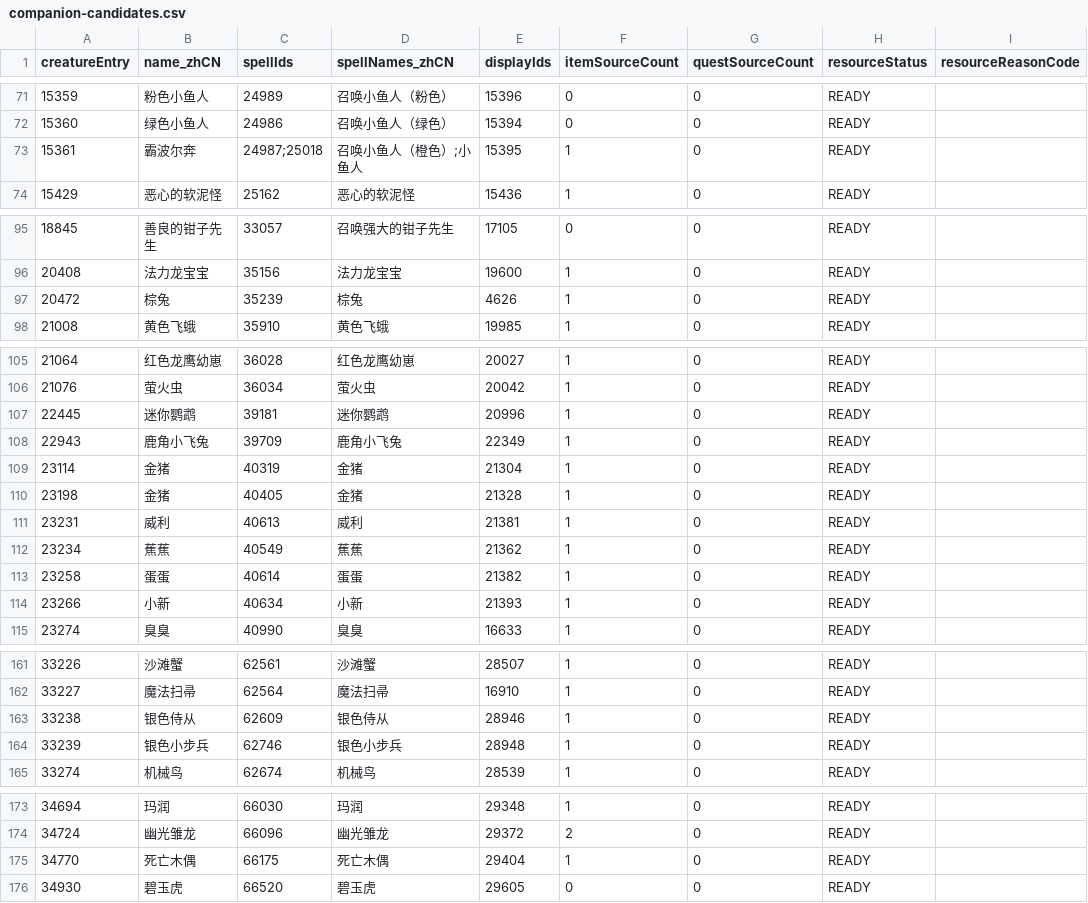
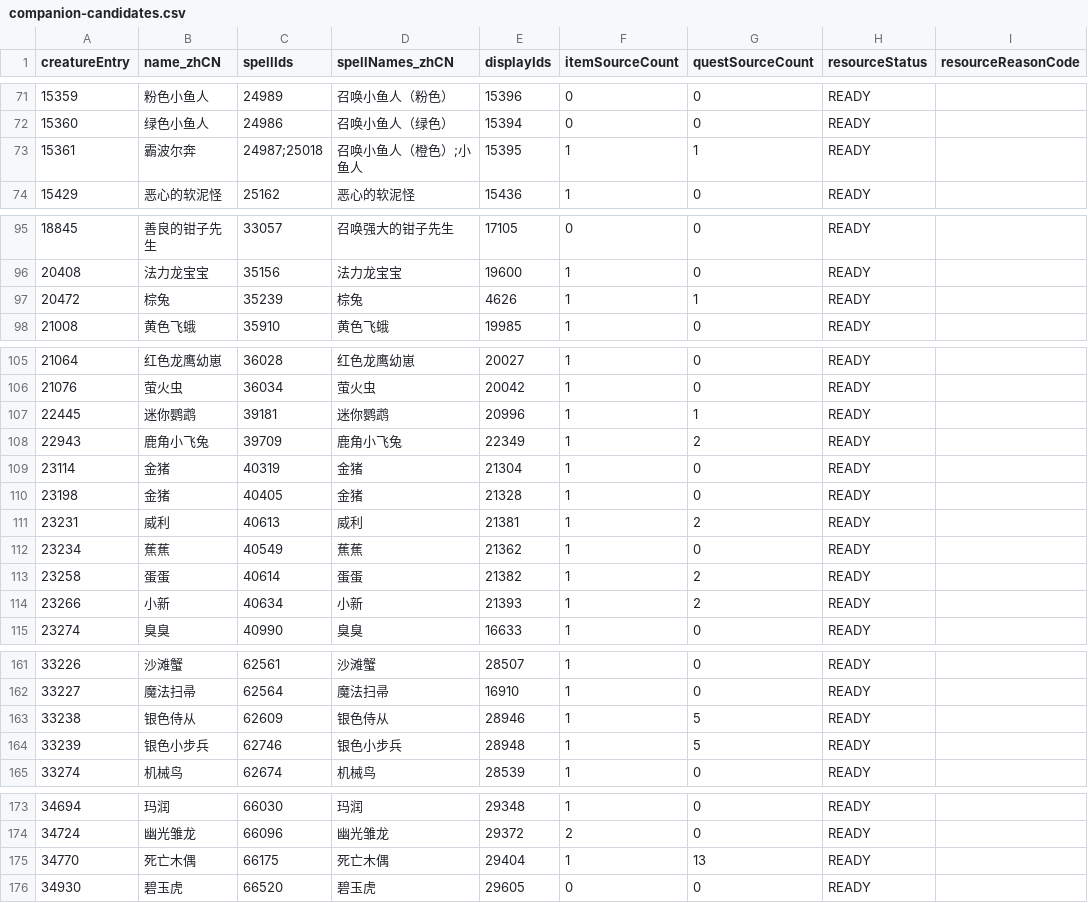
Before and after one commit to haha2345/SoloCollectionsPlatform, a CSV file: catalog/generated/companion-candidates.csv, drawn as a sheet; only a part is shown, gaps mark what is left out; the diff covers the shown part only.

```diff
--- a/catalog/generated/companion-candidates.csv
+++ b/catalog/generated/companion-candidates.csv
@@ -72,3 +72,3 @@ creatureEntry,name_zhCN,spellIds,spellNames_zhCN,displayIds,itemSourceCount,ques
 15360,绿色小鱼人,24986,召唤小鱼人（绿色）,15394,0,0,READY,
-15361,霸波尔奔,24987;25018,召唤小鱼人（橙色）;小鱼人,15395,1,0,READY,
+15361,霸波尔奔,24987;25018,召唤小鱼人（橙色）;小鱼人,15395,1,1,READY,
 15429,恶心的软泥怪,25162,恶心的软泥怪,15436,1,0,READY,
@@ -96,3 +96,3 @@ creatureEntry,name_zhCN,spellIds,spellNames_zhCN,displayIds,itemSourceCount,ques
 20408,法力龙宝宝,35156,法力龙宝宝,19600,1,0,READY,
-20472,棕兔,35239,棕兔,4626,1,0,READY,
+20472,棕兔,35239,棕兔,4626,1,1,READY,
 21008,黄色飞蛾,35910,黄色飞蛾,19985,1,0,READY,
@@ -106,10 +106,10 @@ creatureEntry,name_zhCN,spellIds,spellNames_zhCN,displayIds,itemSourceCount,ques
 21076,萤火虫,36034,萤火虫,20042,1,0,READY,
-22445,迷你鹦鹉,39181,迷你鹦鹉,20996,1,0,READY,
-22943,鹿角小飞兔,39709,鹿角小飞兔,22349,1,0,READY,
+22445,迷你鹦鹉,39181,迷你鹦鹉,20996,1,1,READY,
+22943,鹿角小飞兔,39709,鹿角小飞兔,22349,1,2,READY,
 23114,金猪,40319,金猪,21304,1,0,READY,
 23198,金猪,40405,金猪,21328,1,0,READY,
-23231,威利,40613,威利,21381,1,0,READY,
+23231,威利,40613,威利,21381,1,2,READY,
 23234,蕉蕉,40549,蕉蕉,21362,1,0,READY,
-23258,蛋蛋,40614,蛋蛋,21382,1,0,READY,
-23266,小新,40634,小新,21393,1,0,READY,
+23258,蛋蛋,40614,蛋蛋,21382,1,2,READY,
+23266,小新,40634,小新,21393,1,2,READY,
 23274,臭臭,40990,臭臭,16633,1,0,READY,
@@ -162,4 +162,4 @@ creatureEntry,name_zhCN,spellIds,spellNames_zhCN,displayIds,itemSourceCount,ques
 33227,魔法扫帚,62564,魔法扫帚,16910,1,0,READY,
-33238,银色侍从,62609,银色侍从,28946,1,0,READY,
-33239,银色小步兵,62746,银色小步兵,28948,1,0,READY,
+33238,银色侍从,62609,银色侍从,28946,1,5,READY,
+33239,银色小步兵,62746,银色小步兵,28948,1,5,READY,
 33274,机械鸟,62674,机械鸟,28539,1,0,READY,
@@ -174,3 +174,3 @@ creatureEntry,name_zhCN,spellIds,spellNames_zhCN,displayIds,itemSourceCount,ques
 34724,幽光雏龙,66096,幽光雏龙,29372,2,0,READY,
-34770,死亡木偶,66175,死亡木偶,29404,1,0,READY,
+34770,死亡木偶,66175,死亡木偶,29404,1,13,READY,
 34930,碧玉虎,66520,碧玉虎,29605,0,0,READY,
```
Also changed, not shown: 17 edited cells elsewhere in this file, 9 other files.
